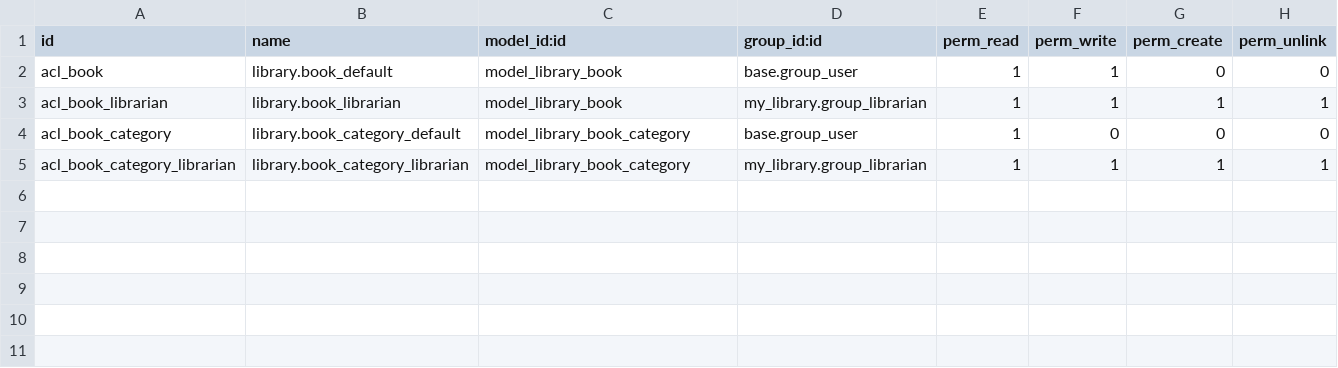
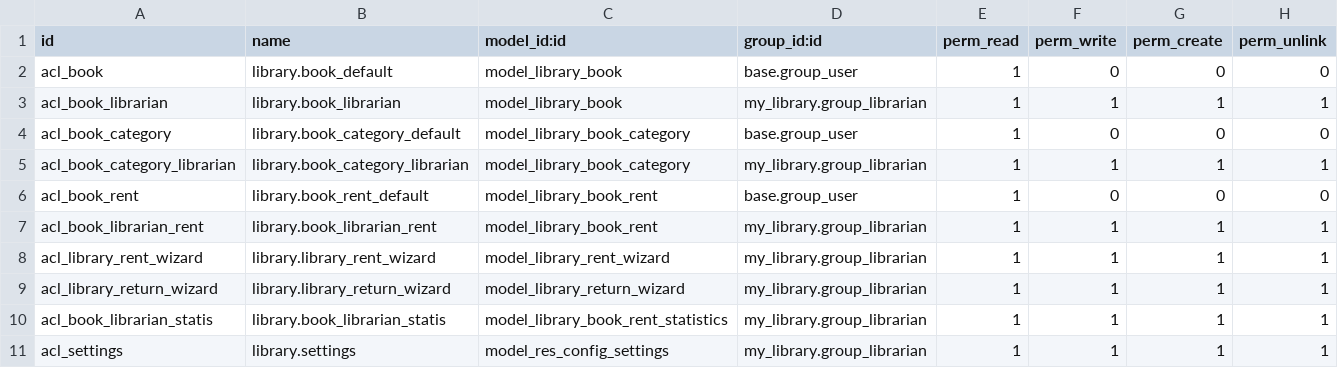
Before and after one commit to vutran1305/odoobasic, a CSV file: customaddons/my_library/security/ir.model.access.csv, drawn as a sheet.

```diff
--- a/customaddons/my_library/security/ir.model.access.csv
+++ b/customaddons/my_library/security/ir.model.access.csv
@@ -1,3 +1,3 @@
 id,name,model_id:id,group_id:id,perm_read,perm_write,perm_create,perm_unlink
-acl_book,library.book_default,model_library_book,base.group_user,1,1,0,0
+acl_book,library.book_default,model_library_book,base.group_user,1,0,0,0
 acl_book_librarian,library.book_librarian,model_library_book,my_library.group_librarian,1,1,1,1
@@ -5 +5,7 @@ acl_book_category,library.book_category_default,model_library_book_category,base
 acl_book_category_librarian,library.book_category_librarian,model_library_book_category,my_library.group_librarian,1,1,1,1
+acl_book_rent,library.book_rent_default,model_library_book_rent,base.group_user,1,0,0,0
+acl_book_librarian_rent,library.book_librarian_rent,model_library_book_rent,my_library.group_librarian,1,1,1,1
+acl_library_rent_wizard,library.library_rent_wizard,model_library_rent_wizard,my_library.group_librarian,1,1,1,1
+acl_library_return_wizard,library.library_return_wizard,model_library_return_wizard,my_library.group_librarian,1,1,1,1
+acl_book_librarian_statis,library.book_librarian_statis,model_library_book_rent_statistics,my_library.group_librarian,1,1,1,1
+acl_settings,library.settings,model_res_config_settings,my_library.group_librarian,1,1,1,1
```
Also changed, not shown: 17 other files.
